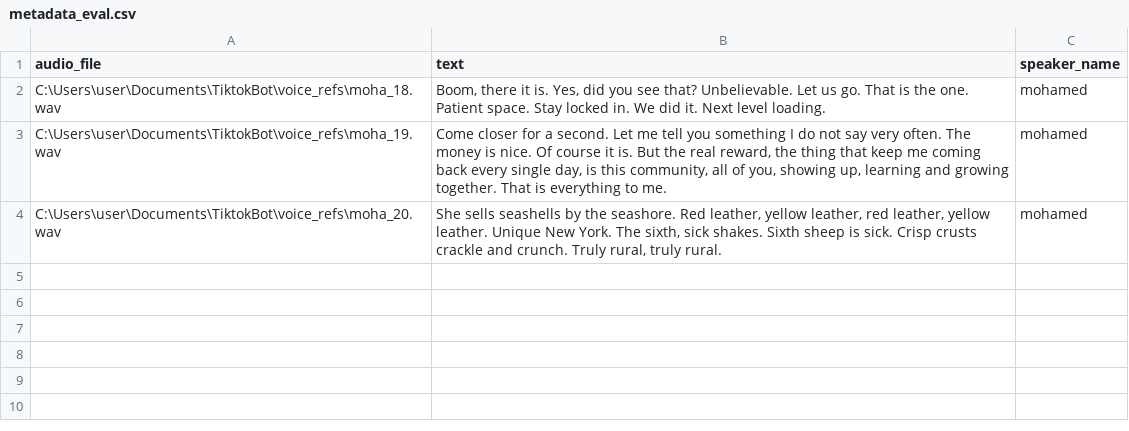
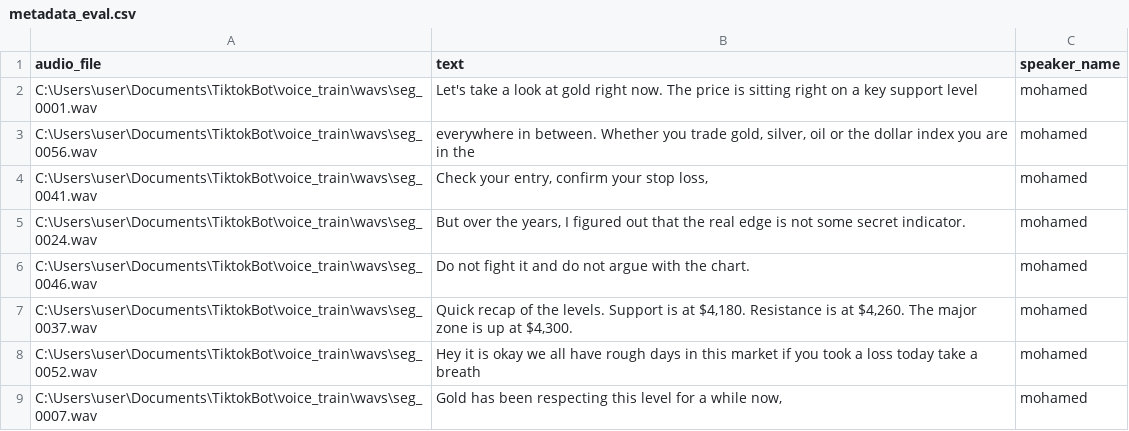
Before and after one commit to Roy-Mutwiri/TiktokBot, a CSV file: voice_train/metadata_eval.csv, drawn as a sheet.

```diff
--- a/voice_train/metadata_eval.csv
+++ b/voice_train/metadata_eval.csv
@@ -1,4 +1,9 @@
 audio_file|text|speaker_name
-C:\Users\user\Documents\TiktokBot\voice_refs\moha_18.wav|Boom, there it is. Yes, did you see that? Unbelievable. Let us go. That is the one. Patient space. Stay locked in. We did it. Next level loading.|mohamed
-C:\Users\user\Documents\TiktokBot\voice_refs\moha_19.wav|Come closer for a second. Let me tell you something I do not say very often. The money is nice. Of course it is. But the real reward, the thing that keep me coming back every single day, is this community, all of you, showing up, learning and growing together. That is everything to me.|mohamed
-C:\Users\user\Documents\TiktokBot\voice_refs\moha_20.wav|She sells seashells by the seashore. Red leather, yellow leather, red leather, yellow leather. Unique New York. The sixth, sick shakes. Sixth sheep is sick. Crisp crusts crackle and crunch. Truly rural, truly rural.|mohamed
+C:\Users\user\Documents\TiktokBot\voice_train\wavs\seg_0001.wav|Let's take a look at gold right now. The price is sitting right on a key support level|mohamed
+C:\Users\user\Documents\TiktokBot\voice_train\wavs\seg_0056.wav|everywhere in between. Whether you trade gold, silver, oil or the dollar index you are in the|mohamed
+C:\Users\user\Documents\TiktokBot\voice_train\wavs\seg_0041.wav|Check your entry, confirm your stop loss,|mohamed
+C:\Users\user\Documents\TiktokBot\voice_train\wavs\seg_0024.wav|But over the years, I figured out that the real edge is not some secret indicator.|mohamed
+C:\Users\user\Documents\TiktokBot\voice_train\wavs\seg_0046.wav|Do not fight it and do not argue with the chart.|mohamed
+C:\Users\user\Documents\TiktokBot\voice_train\wavs\seg_0037.wav|Quick recap of the levels. Support is at $4,180. Resistance is at $4,260. The major zone is up at $4,300.|mohamed
+C:\Users\user\Documents\TiktokBot\voice_train\wavs\seg_0052.wav|Hey it is okay we all have rough days in this market if you took a loss today take a breath|mohamed
+C:\Users\user\Documents\TiktokBot\voice_train\wavs\seg_0007.wav|Gold has been respecting this level for a while now,|mohamed
```
Also changed, not shown: voice_train/metadata_train.csv, 1 other file.
